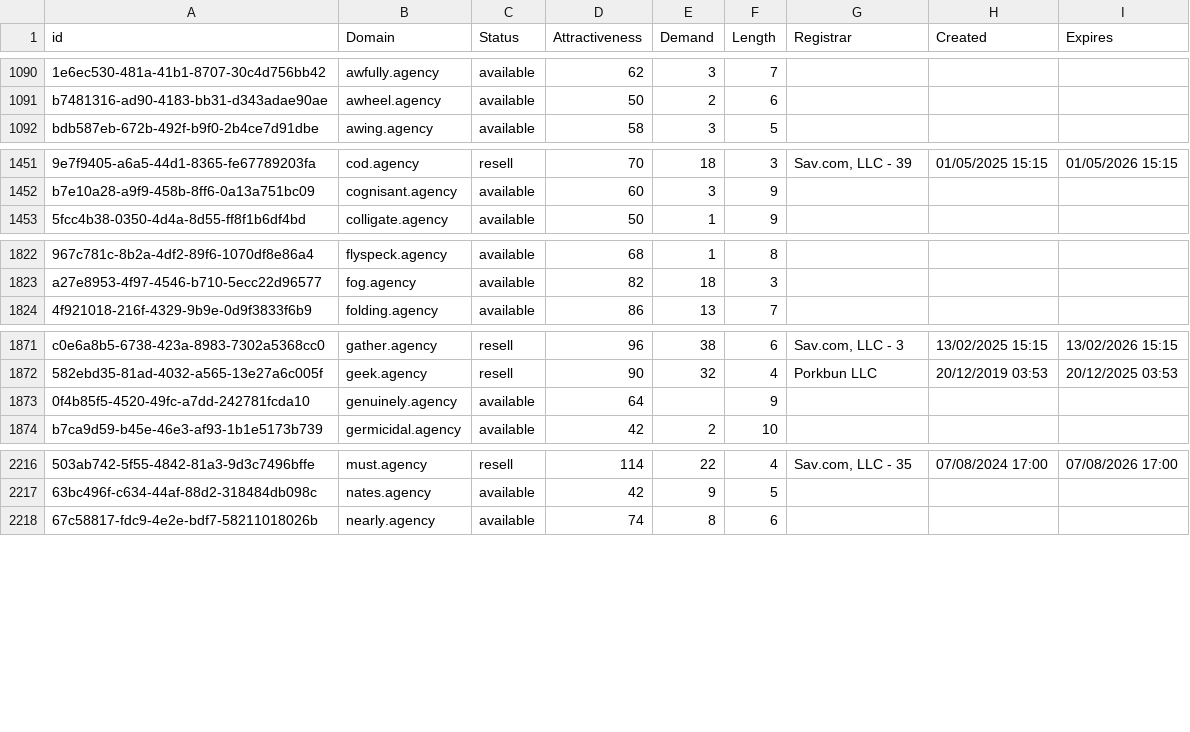
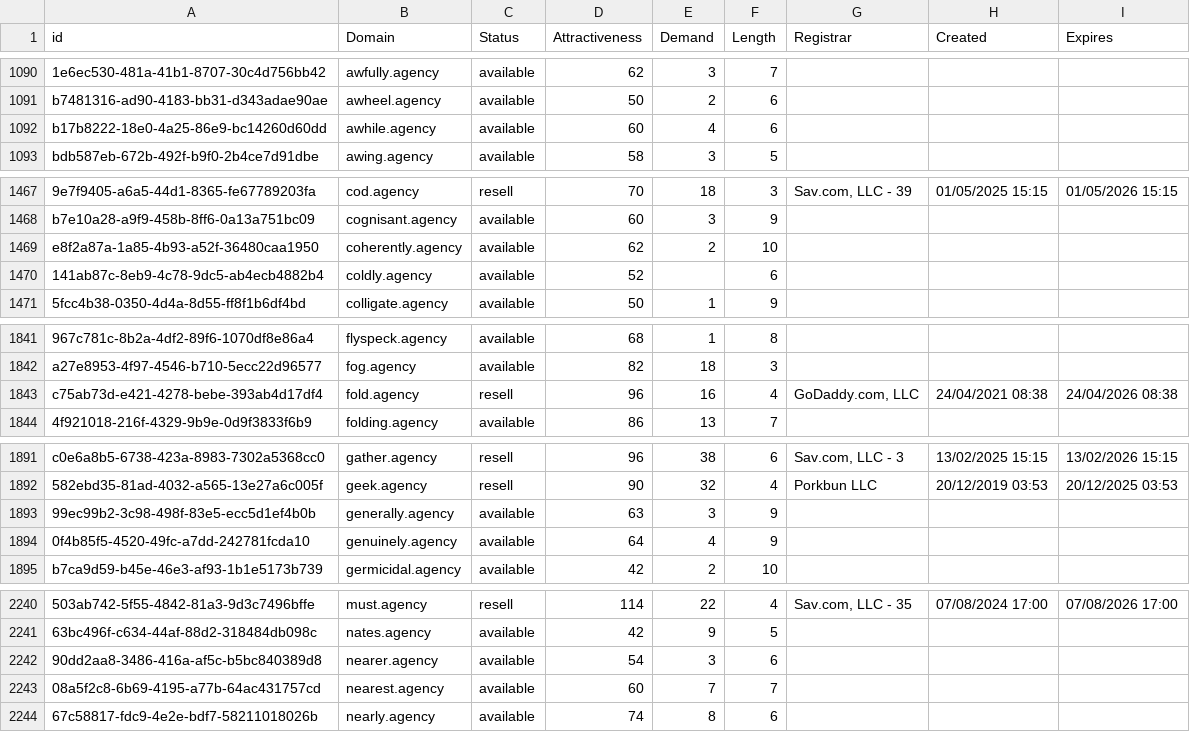
Before and after one commit to UniqueDomains/agency-oneword-domains, a CSV file: agency.csv, drawn as a sheet; only a part is shown, gaps mark what is left out; addresses are those after the commit; the diff covers the shown part only; the diff names each change by its address in the sheet, - before the commit and + after, or states it on an @@ line.

```diff
--- a/agency.csv
+++ b/agency.csv
+row 1092: b17b8222-18e0-4a25-86e9-bc14260d60dd | awhile.agency | available | 60 | 4 | 6
+row 1469: e8f2a87a-1a85-4b93-a52f-36480caa1950 | coherently.agency | available | 62 | 2 | 10
+row 1470: 141ab87c-8eb9-4c78-9dc5-ab4ecb4882b4 | coldly.agency | available | 52 |  | 6
+row 1843: c75ab73d-e421-4278-bebe-393ab4d17df4 | fold.agency | resell | 96 | 16 | 4 | GoDaddy.com, LLC | 24/04/2021 08:38 | 24/04/2026 08:38
+row 1893: 99ec99b2-3c98-498f-83e5-ecc5d1ef4b0b | generally.agency | available | 63 | 3 | 9
-E1894 (Demand): (empty)
+E1894 (Demand): 4
+row 2242: 90dd2aa8-3486-416a-af5c-b5bc840389d8 | nearer.agency | available | 54 | 3 | 6
+row 2243: 08a5f2c8-6b69-4195-a77b-64ac431757cd | nearest.agency | available | 60 | 7 | 7
```
Also changed, not shown: 23 added rows elsewhere in this file, 2 other files.
